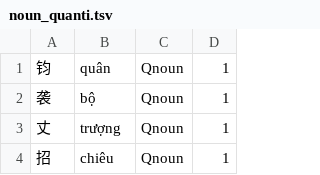
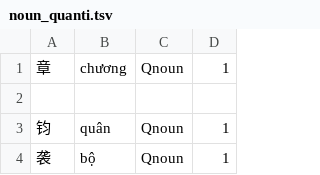
Before and after one commit to n-pn/chivi, a TSV file: var/cvmtl/inits/quantifier/noun_quanti.tsv, drawn as a sheet; only a part is shown; the shorter side is filled out with more unchanged rows.

```diff
--- a/var/cvmtl/inits/quantifier/noun_quanti.tsv
+++ b/var/cvmtl/inits/quantifier/noun_quanti.tsv
@@ -1 +1,3 @@
+章	chương	Qnoun	1
+
 钧	quân	Qnoun	1
```
Also changed, not shown: 10 other files.
